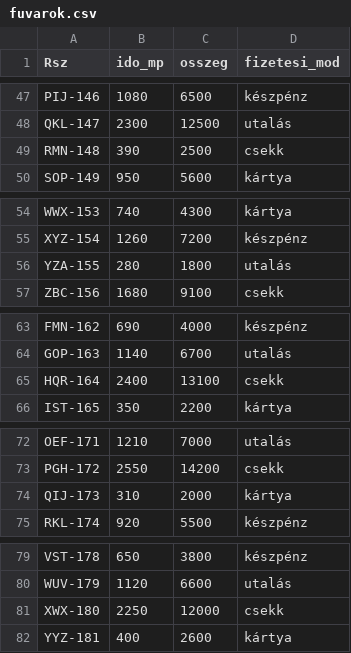
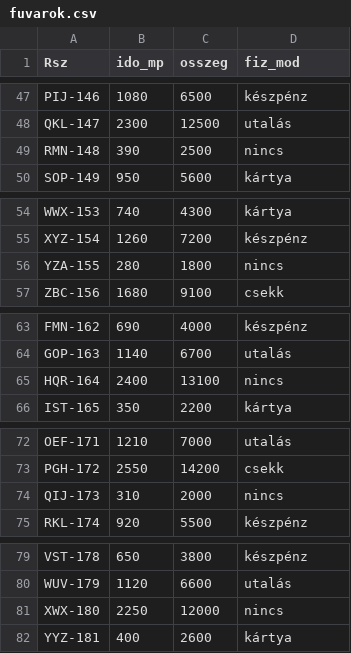
Before and after one commit to Villo05/Fuvar, a CSV file: fuvarok.csv, drawn as a sheet; only a part is shown, gaps mark what is left out; the diff covers the shown part only.

```diff
--- a/fuvarok.csv
+++ b/fuvarok.csv
@@ -1 +1 @@
-Rsz;ido_mp;osszeg;fizetesi_mod
+Rsz;ido_mp;osszeg;fiz_mod
@@ -48,3 +48,3 @@ PIJ-146;1080;6500;készpénz
 QKL-147;2300;12500;utalás
-RMN-148;390;2500;csekk
+RMN-148;390;2500;nincs
 SOP-149;950;5600;kártya
@@ -55,3 +55,3 @@ WWX-153;740;4300;kártya
 XYZ-154;1260;7200;készpénz
-YZA-155;280;1800;utalás
+YZA-155;280;1800;nincs
 ZBC-156;1680;9100;csekk
@@ -64,3 +64,3 @@ FMN-162;690;4000;készpénz
 GOP-163;1140;6700;utalás
-HQR-164;2400;13100;csekk
+HQR-164;2400;13100;nincs
 IST-165;350;2200;kártya
@@ -73,3 +73,3 @@ OEF-171;1210;7000;utalás
 PGH-172;2550;14200;csekk
-QIJ-173;310;2000;kártya
+QIJ-173;310;2000;nincs
 RKL-174;920;5500;készpénz
@@ -80,3 +80,3 @@ VST-178;650;3800;készpénz
 WUV-179;1120;6600;utalás
-XWX-180;2250;12000;csekk
+XWX-180;2250;12000;nincs
 YYZ-181;400;2600;kártya
```
Also changed, not shown: 8 edited cells elsewhere in this file, 4 other files.
